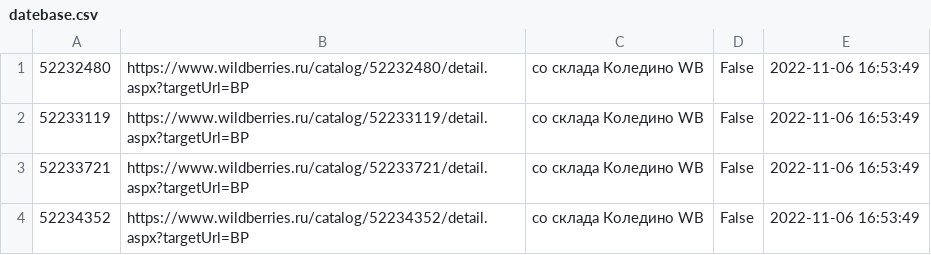
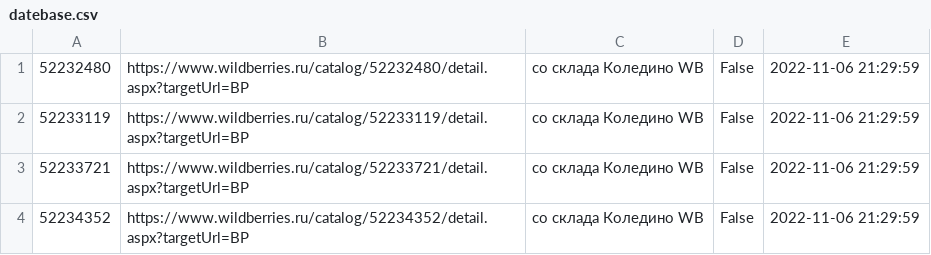
Before and after one commit to vitalikShcerbakov/server_WBbot, a CSV file: datebase.csv, drawn as a sheet.

```diff
--- a/datebase.csv
+++ b/datebase.csv
@@ -1,4 +1,4 @@
-52232480,https://www.wildberries.ru/catalog/52232480/detail.aspx?targetUrl=BP,со склада Коледино WB,False,2022-11-06 16:53:49
-52233119,https://www.wildberries.ru/catalog/52233119/detail.aspx?targetUrl=BP,со склада Коледино WB,False,2022-11-06 16:53:49
-52233721,https://www.wildberries.ru/catalog/52233721/detail.aspx?targetUrl=BP,со склада Коледино WB,False,2022-11-06 16:53:49
-52234352,https://www.wildberries.ru/catalog/52234352/detail.aspx?targetUrl=BP,со склада Коледино WB,False,2022-11-06 16:53:49
+52232480,https://www.wildberries.ru/catalog/52232480/detail.aspx?targetUrl=BP,со склада Коледино WB,False,2022-11-06 21:29:59
+52233119,https://www.wildberries.ru/catalog/52233119/detail.aspx?targetUrl=BP,со склада Коледино WB,False,2022-11-06 21:29:59
+52233721,https://www.wildberries.ru/catalog/52233721/detail.aspx?targetUrl=BP,со склада Коледино WB,False,2022-11-06 21:29:59
+52234352,https://www.wildberries.ru/catalog/52234352/detail.aspx?targetUrl=BP,со склада Коледино WB,False,2022-11-06 21:29:59
```
Also changed, not shown: 2 other files.
